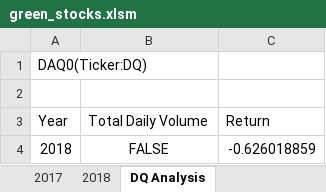
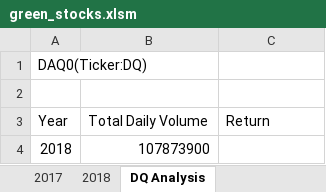
Before and after one commit to donnafraser/stock-analysis, an Excel workbook: green_stocks.xlsm, sheet DQ Analysis, drawn as a sheet; values as stored, in another font and other column widths than the file's, no borders; the diff names each change by its address in the sheet, - before the commit and + after, or states it on an @@ line.

Commit message:
Add files via upload
All coding updates toward the end of Module 2.2.3....ugh! So many mistakes, but moving on! :)

```diff
--- a/green_stocks.xlsm (sheet DQ Analysis)
+++ b/green_stocks.xlsm (sheet DQ Analysis)
-B4 (Total Daily Volume): FALSE
+B4 (Total Daily Volume): 107873900
-B4 alignment: center
+B4 alignment: right
-C4 (Return): -0.626018859
+C4 (Return): (empty)
```
Also changed, not shown: sheet 2018.
